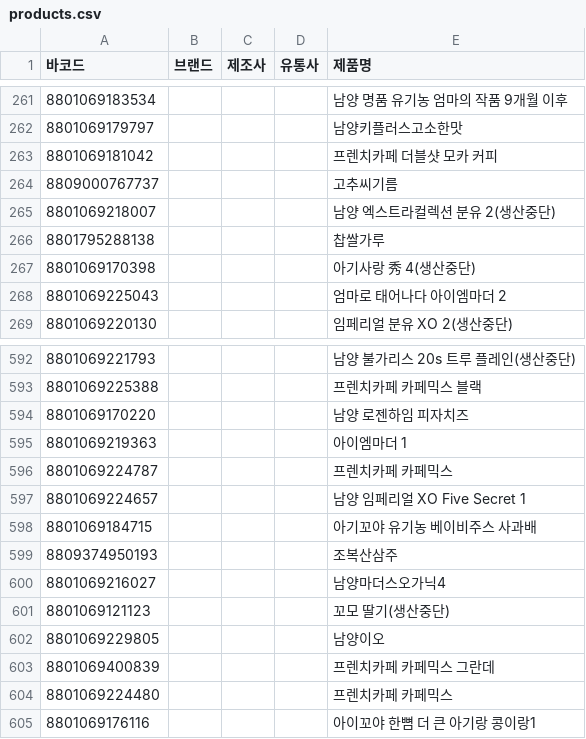
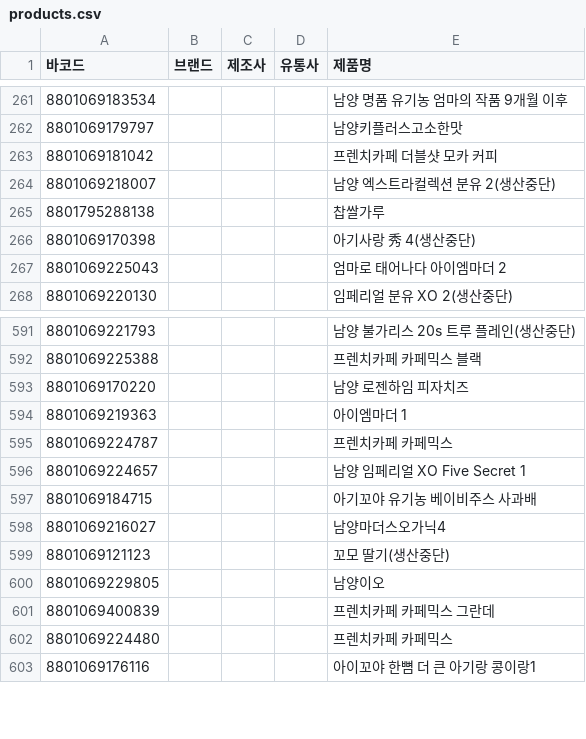
Before and after one commit to NullFull/isnamyang, a CSV file: backend/data/products.csv, drawn as a sheet; only a part is shown, gaps mark what is left out; the diff names each change by its address in the sheet, - before the commit and + after, or states it on an @@ line.

Commit message:
안남양뺌

```diff
--- a/backend/data/products.csv
+++ b/backend/data/products.csv
-row 264: 8809000767737 |  |  |  | 고추씨기름
-row 599: 8809374950193 |  |  |  | 조복산삼주
```
